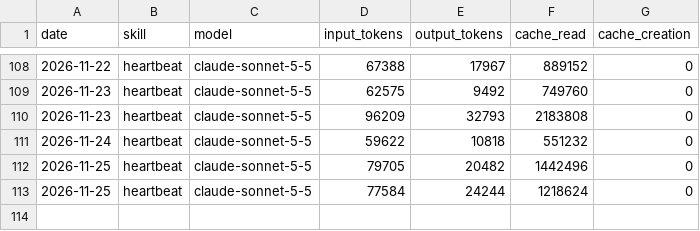
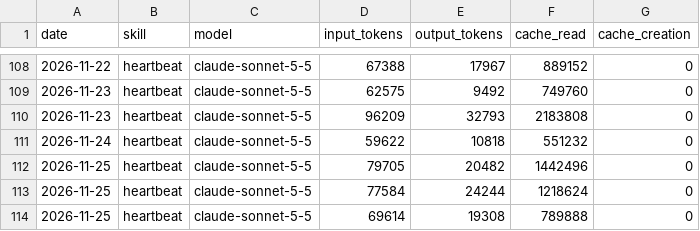
Before and after one commit to ether-btc/aeon, a CSV file: memory/token-usage.csv, drawn as a sheet; only a part is shown, gaps mark what is left out.

Commit message:
chore(heartbeat): auto-commit 2026-11-25

```diff
--- a/memory/token-usage.csv
+++ b/memory/token-usage.csv
@@ -113 +113,2 @@ date,skill,model,input_tokens,output_tokens,cache_read,cache_creation
 2026-11-25,heartbeat,claude-sonnet-5-5,77584,24244,1218624,0
+2026-11-25,heartbeat,claude-sonnet-5-5,69614,19308,789888,0
```
Also changed, not shown: 3 other files.
